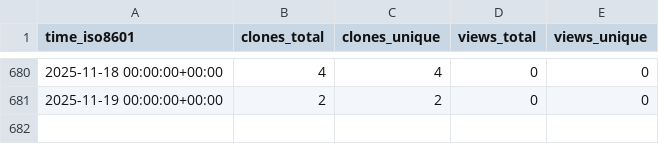
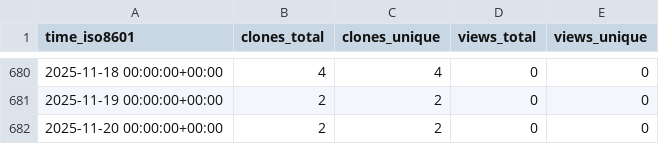
Before and after one commit to ascsn/professionalwebsites, a CSV file: ascsn/professionalwebsites/ghrs-data/views_clones_aggregate.csv, drawn as a sheet; only a part is shown, gaps mark what is left out; the diff names each change by its address in the sheet, - before the commit and + after, or states it on an @@ line.

```diff
--- a/ascsn/professionalwebsites/ghrs-data/views_clones_aggregate.csv
+++ b/ascsn/professionalwebsites/ghrs-data/views_clones_aggregate.csv
+row 682: 2025-11-20 00:00:00+00:00 | 2 | 2 | 0 | 0
```
Also changed, not shown: 1 other file.
